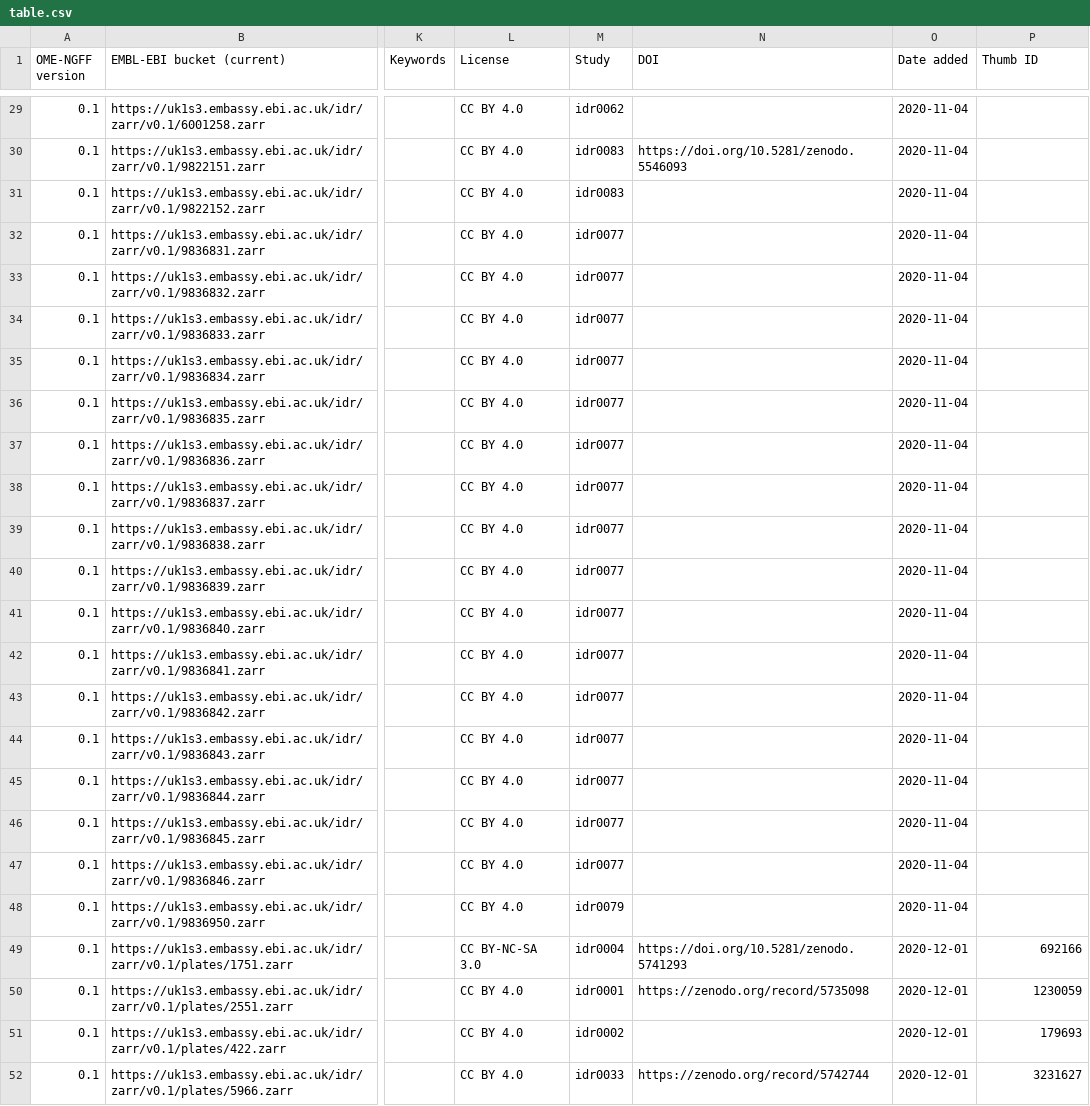
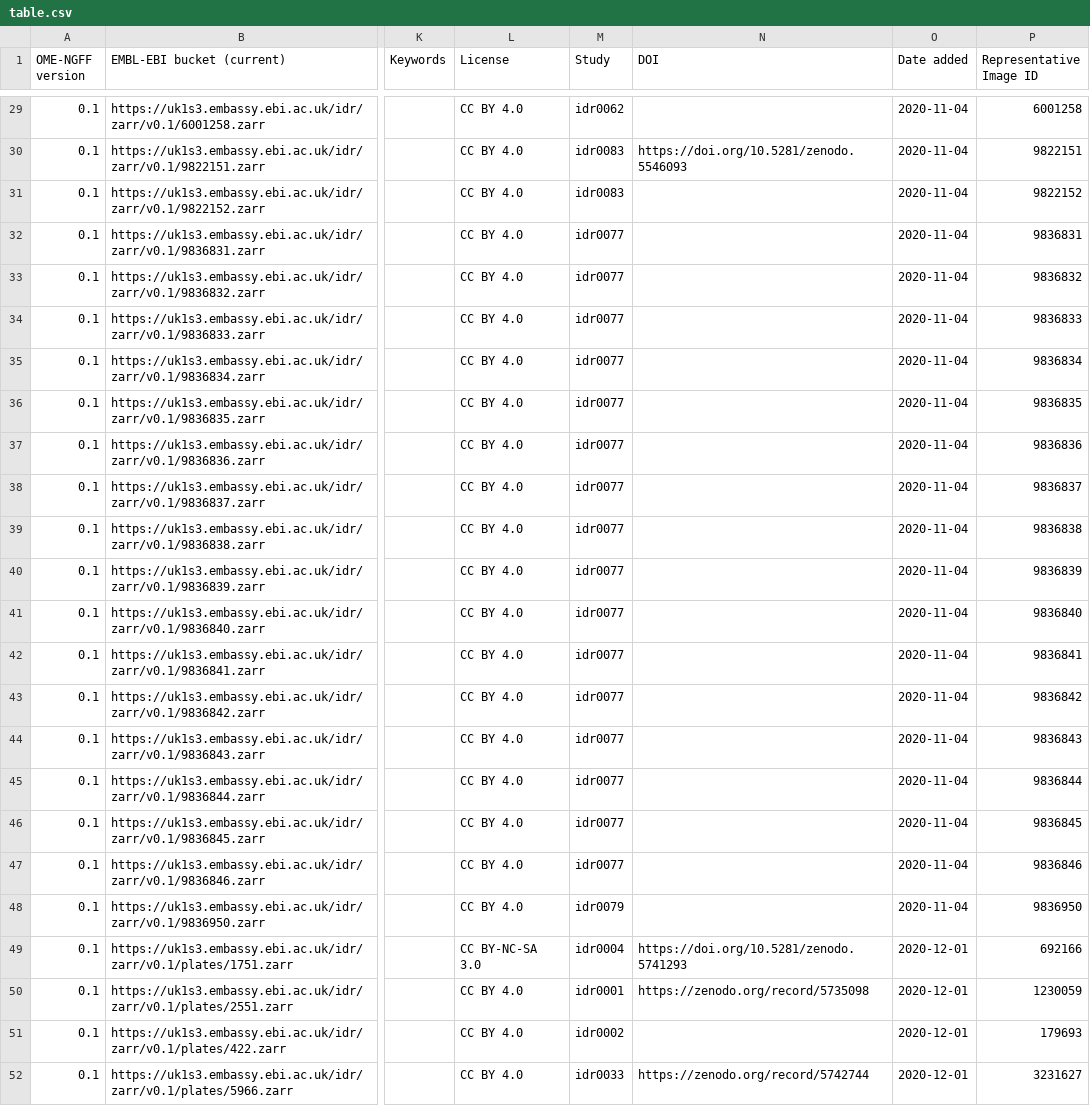
Before and after one commit to will-moore/ome-ngff-samples, a CSV file: _data/table.csv, drawn as a sheet; only a part is shown, gaps mark what is left out; the diff covers the shown part only; the diff names each change by its address in the sheet, - before the commit and + after, or states it on an @@ line.

Commit message:
Use Representative Image ID for all table rows

```diff
--- a/_data/table.csv
+++ b/_data/table.csv
-P1: Thumb ID
+P1: Representative Image ID
-P29 (Representative Image ID): (empty)
+P29 (Representative Image ID): 6001258
-P30 (Representative Image ID): (empty)
+P30 (Representative Image ID): 9822151
-P31 (Representative Image ID): (empty)
+P31 (Representative Image ID): 9822152
-P32 (Representative Image ID): (empty)
+P32 (Representative Image ID): 9836831
-P33 (Representative Image ID): (empty)
+P33 (Representative Image ID): 9836832
-P34 (Representative Image ID): (empty)
+P34 (Representative Image ID): 9836833
-P35 (Representative Image ID): (empty)
+P35 (Representative Image ID): 9836834
-P36 (Representative Image ID): (empty)
+P36 (Representative Image ID): 9836835
-P37 (Representative Image ID): (empty)
+P37 (Representative Image ID): 9836836
-P38 (Representative Image ID): (empty)
+P38 (Representative Image ID): 9836837
-P39 (Representative Image ID): (empty)
+P39 (Representative Image ID): 9836838
-P40 (Representative Image ID): (empty)
+P40 (Representative Image ID): 9836839
-P41 (Representative Image ID): (empty)
+P41 (Representative Image ID): 9836840
-P42 (Representative Image ID): (empty)
+P42 (Representative Image ID): 9836841
-P43 (Representative Image ID): (empty)
+P43 (Representative Image ID): 9836842
-P44 (Representative Image ID): (empty)
+P44 (Representative Image ID): 9836843
-P45 (Representative Image ID): (empty)
+P45 (Representative Image ID): 9836844
-P46 (Representative Image ID): (empty)
+P46 (Representative Image ID): 9836845
-P47 (Representative Image ID): (empty)
+P47 (Representative Image ID): 9836846
-P48 (Representative Image ID): (empty)
+P48 (Representative Image ID): 9836950
```
Also changed, not shown: 46 edited cells elsewhere in this file, 1 other file.
